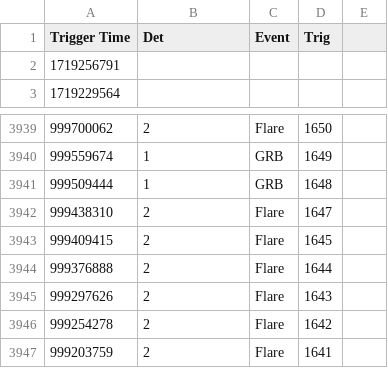
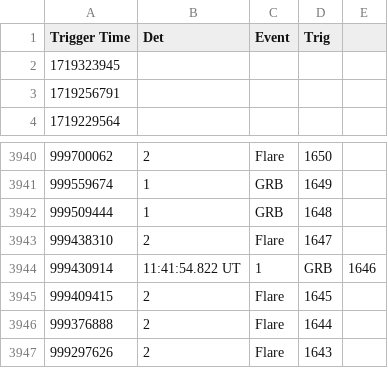
Before and after one commit to WebValley2024/catalogue-data-ingestion, a CSV file: konus.csv, drawn as a sheet; only a part is shown, gaps mark what is left out; the shorter side is filled out with more unchanged rows; the diff names each change by its address in the sheet, - before the commit and + after, or states it on an @@ line.

Commit message:
Fixed Konus dataset errors

```diff
--- a/konus.csv
+++ b/konus.csv
+row 2: 1719323945
+row 3944: 999430914 | 11:41:54.822 UT | 1 | GRB | 1646
```
Also changed, not shown: 1 other file.
